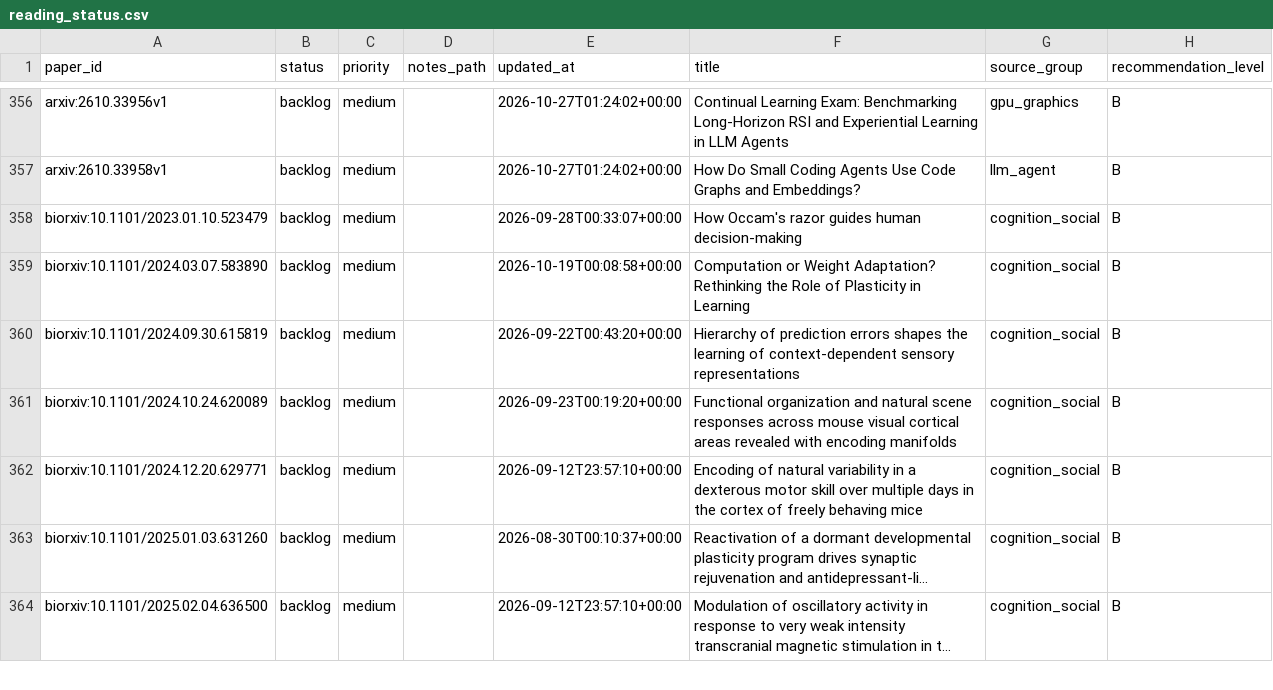
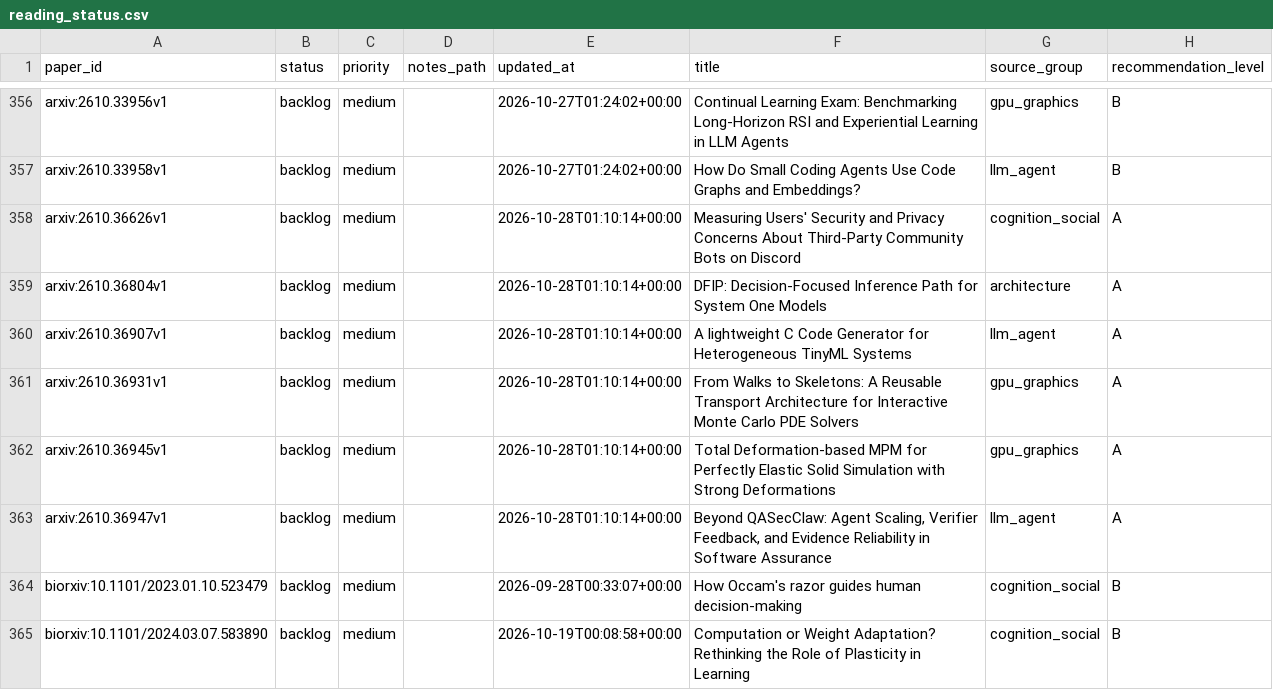
Before and after one commit to JayeCheng/paper-learning-system, a CSV file: data/exports/reading_status.csv, drawn as a sheet; only a part is shown, gaps mark what is left out; the shorter side is filled out with more unchanged rows; long unchanged cells end in …; the diff names each change by its address in the sheet, - before the commit and + after, or states it on an @@ line.

```diff
--- a/data/exports/reading_status.csv
+++ b/data/exports/reading_status.csv
+row 358: arxiv:2610.36626v1 | backlog | medium |  | 2026-10-28T01:10:14+00:00 | Measuring Users' Security and Privacy Concerns About Third-Party Community Bots on Discord | cognition_social | A
+row 359: arxiv:2610.36804v1 | backlog | medium |  | 2026-10-28T01:10:14+00:00 | DFIP: Decision-Focused Inference Path for System One Models | architecture | A
+row 360: arxiv:2610.36907v1 | backlog | medium |  | 2026-10-28T01:10:14+00:00 | A lightweight C Code Generator for Heterogeneous TinyML Systems | llm_agent | A
+row 361: arxiv:2610.36931v1 | backlog | medium |  | 2026-10-28T01:10:14+00:00 | From Walks to Skeletons: A Reusable Transport Architecture for Interactive Monte Carlo PDE Solvers | gpu_graphics | A
+row 362: arxiv:2610.36945v1 | backlog | medium |  | 2026-10-28T01:10:14+00:00 | Total Deformation-based MPM for Perfectly Elastic Solid Simulation with Strong Deformations | gpu_graphics | A
+row 363: arxiv:2610.36947v1 | backlog | medium |  | 2026-10-28T01:10:14+00:00 | Beyond QASecClaw: Agent Scaling, Verifier Feedback, and Evidence Reliability in Software Assurance | llm_agent | A
```
Also changed, not shown: data/exports/daily_papers.csv, data/exports/papers.csv, 12 other files.
